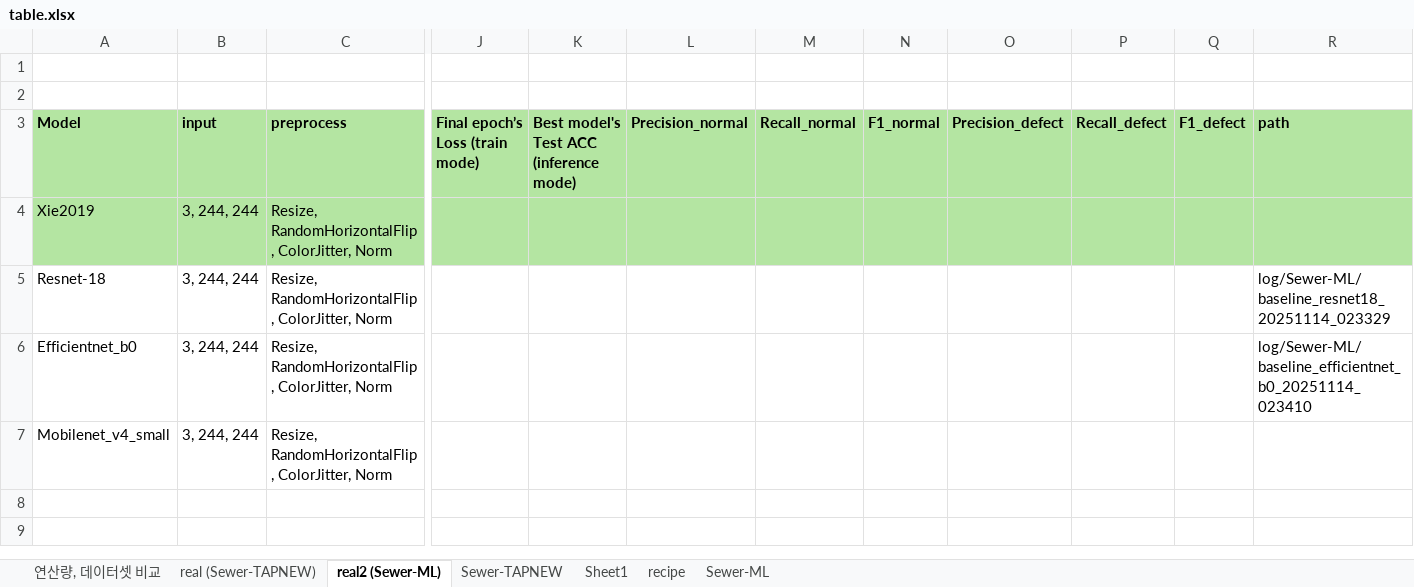
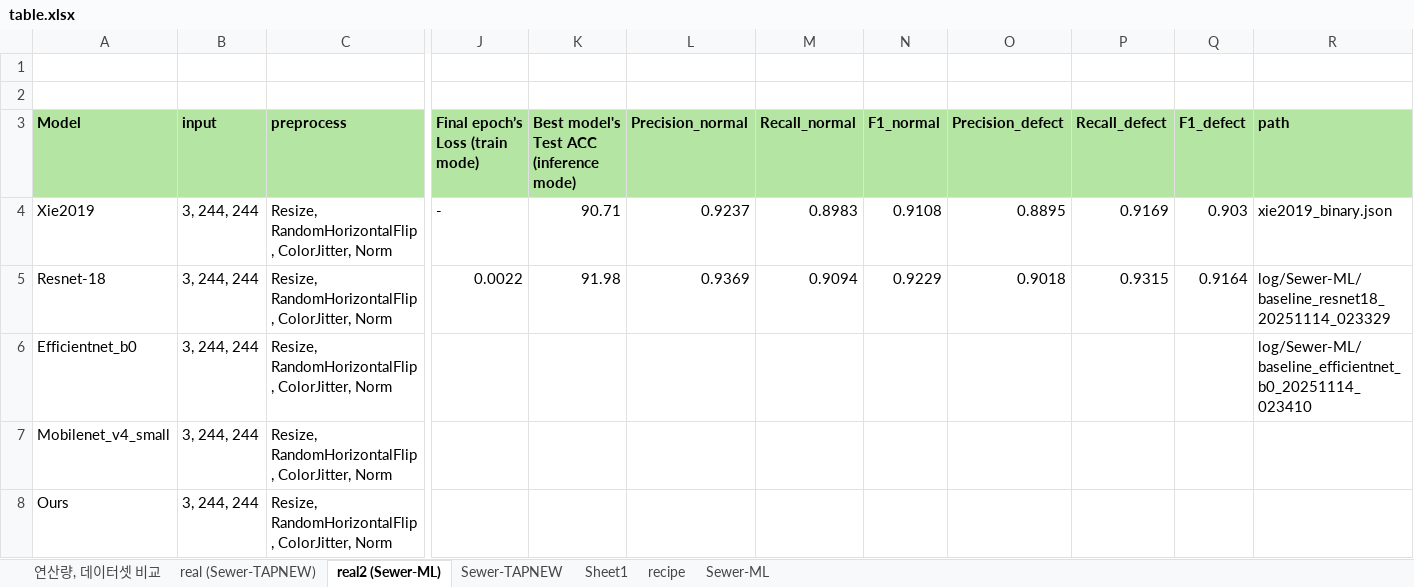
Before and after one commit to Hannibal730/On-device-Sewer-Defect-Inspection, an Excel workbook: table.xlsx, sheet real2 (Sewer-ML), drawn as a sheet; only a part is shown, gaps mark what is left out; values as stored, in another font and other column widths than the file's, no borders; conditional formats not drawn; rows hold the shown columns only; the diff covers the shown part only; the diff names each change by its address in the sheet, - before the commit and + after, or states it on an @@ line.

```diff
--- a/table.xlsx (sheet real2 (Sewer-ML))
+++ b/table.xlsx (sheet real2 (Sewer-ML))
-A4:R4 fill: #B4E5A2
+A4:R4 fill: none
-J4 (Final epoch’s Loss (train mode)): (empty)
+J4 (Final epoch’s Loss (train mode)): -
-K4: (empty)
+K4: 90.71
-L4 (Precision_normal): (empty)
+L4 (Precision_normal): 0.9237
-M4 (Recall_normal): (empty)
+M4 (Recall_normal): 0.8983
-N4 (F1_normal): (empty)
+N4 (F1_normal): 0.9108
-O4 (Precision_defect): (empty)
+O4 (Precision_defect): 0.8895
-P4 (Recall_defect): (empty)
+P4 (Recall_defect): 0.9169
-Q4 (F1_defect): (empty)
+Q4 (F1_defect): 0.903
-R4 (path): (empty)
+R4 (path): xie2019_binary.json
-J5 (Final epoch’s Loss (train mode)): (empty)
+J5 (Final epoch’s Loss (train mode)): 0.0022
-K5: (empty)
+K5: 91.98
-L5 (Precision_normal): (empty)
+L5 (Precision_normal): 0.9369
-M5 (Recall_normal): (empty)
+M5 (Recall_normal): 0.9094
-N5 (F1_normal): (empty)
+N5 (F1_normal): 0.9229
-O5 (Precision_defect): (empty)
+O5 (Precision_defect): 0.9018
-P5 (Recall_defect): (empty)
+P5 (Recall_defect): 0.9315
-Q5 (F1_defect): (empty)
+Q5 (F1_defect): 0.9164
+row 8: Ours | 3, 244, 244 | Resize, RandomHorizontalFlip, ColorJitter, Norm
```
Also changed, not shown: cell formats elsewhere in this sheet, sheet real (Sewer-TAPNEW), sheet Sewer-ML, 3 other files.
